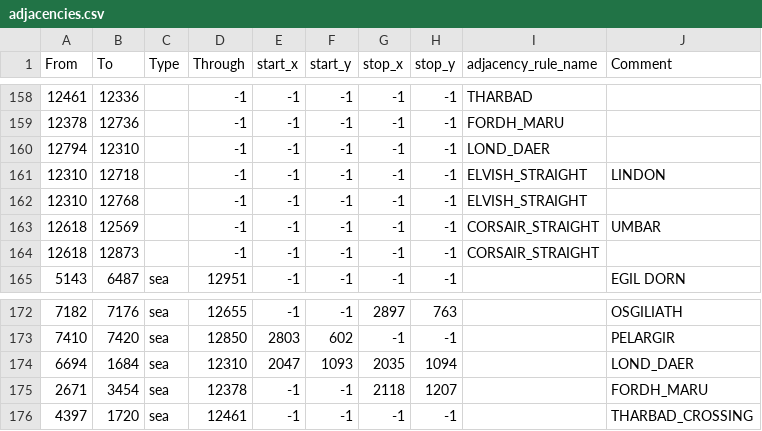
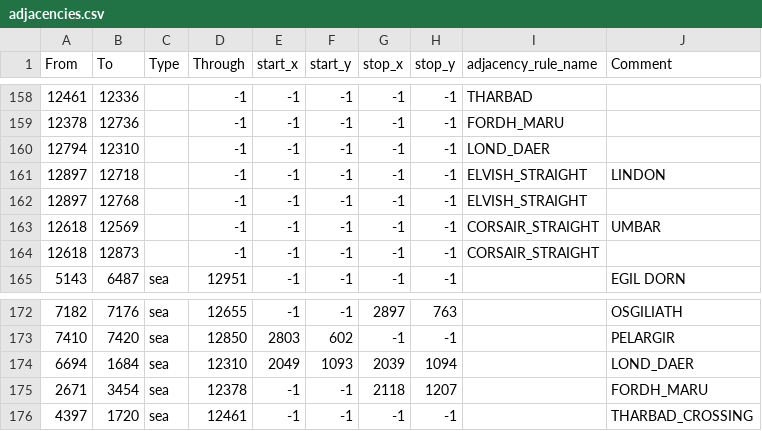
Before and after one commit to isaacHhyphenR/RfR_Beta, a CSV file: map/adjacencies.csv, drawn as a sheet; only a part is shown, gaps mark what is left out.

Commit message:
--Fixed mouth of greyflood naval adjacency --Max prosperity alert only for markets below max level

```diff
--- a/map/adjacencies.csv
+++ b/map/adjacencies.csv
@@ -160,4 +160,4 @@ From;To;Type;Through;start_x;start_y;stop_x;stop_y;adjacency_rule_name;Comment
 12794;12310;;-1;-1;-1;-1;-1;LOND_DAER;
-12310;12718;;-1;-1;-1;-1;-1;ELVISH_STRAIGHT;LINDON
-12310;12768;;-1;-1;-1;-1;-1;ELVISH_STRAIGHT;
+12897;12718;;-1;-1;-1;-1;-1;ELVISH_STRAIGHT;LINDON
+12897;12768;;-1;-1;-1;-1;-1;ELVISH_STRAIGHT;
 12618;12569;;-1;-1;-1;-1;-1;CORSAIR_STRAIGHT;UMBAR
@@ -173,3 +173,3 @@ From;To;Type;Through;start_x;start_y;stop_x;stop_y;adjacency_rule_name;Comment
 7410;7420;sea;12850;2803;602;-1;-1;;PELARGIR
-6694;1684;sea;12310;2047;1093;2035;1094;;LOND_DAER
+6694;1684;sea;12310;2049;1093;2039;1094;;LOND_DAER
 2671;3454;sea;12378;-1;-1;2118;1207;;FORDH_MARU
```
Also changed, not shown: 5 other files.
